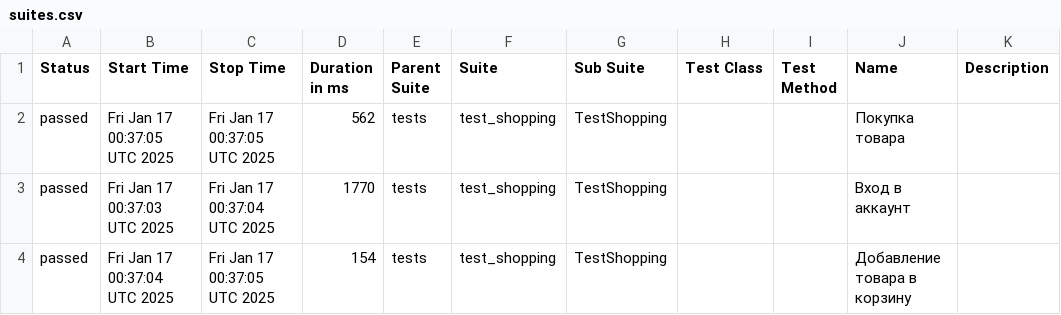
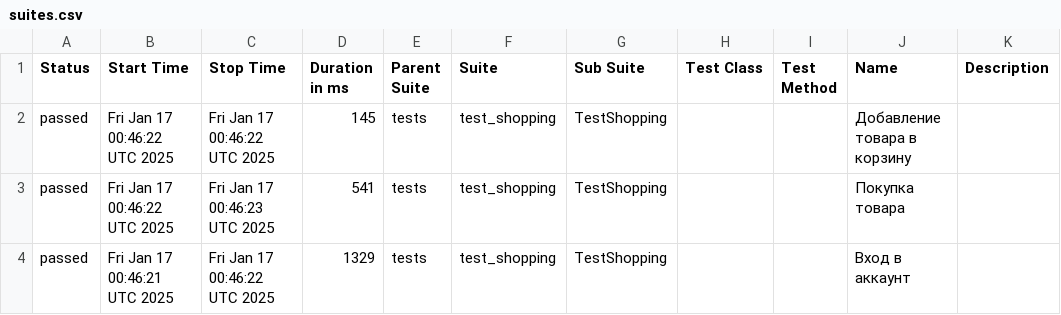
Before and after one commit to Fiklesss/e2e_ui_test, a CSV file: allure-report/data/suites.csv, drawn as a sheet.

```diff
--- a/allure-report/data/suites.csv
+++ b/allure-report/data/suites.csv
@@ -1,4 +1,4 @@
 "Status","Start Time","Stop Time","Duration in ms","Parent Suite","Suite","Sub Suite","Test Class","Test Method","Name","Description"
-"passed","Fri Jan 17 00:37:05 UTC 2025","Fri Jan 17 00:37:05 UTC 2025","562","tests","test_shopping","TestShopping","","","Покупка товара",""
-"passed","Fri Jan 17 00:37:03 UTC 2025","Fri Jan 17 00:37:04 UTC 2025","1770","tests","test_shopping","TestShopping","","","Вход в аккаунт",""
-"passed","Fri Jan 17 00:37:04 UTC 2025","Fri Jan 17 00:37:05 UTC 2025","154","tests","test_shopping","TestShopping","","","Добавление товара в корзину",""
+"passed","Fri Jan 17 00:46:22 UTC 2025","Fri Jan 17 00:46:22 UTC 2025","145","tests","test_shopping","TestShopping","","","Добавление товара в корзину",""
+"passed","Fri Jan 17 00:46:22 UTC 2025","Fri Jan 17 00:46:23 UTC 2025","541","tests","test_shopping","TestShopping","","","Покупка товара",""
+"passed","Fri Jan 17 00:46:21 UTC 2025","Fri Jan 17 00:46:22 UTC 2025","1329","tests","test_shopping","TestShopping","","","Вход в аккаунт",""
```
Also changed, not shown: 17 other files.
